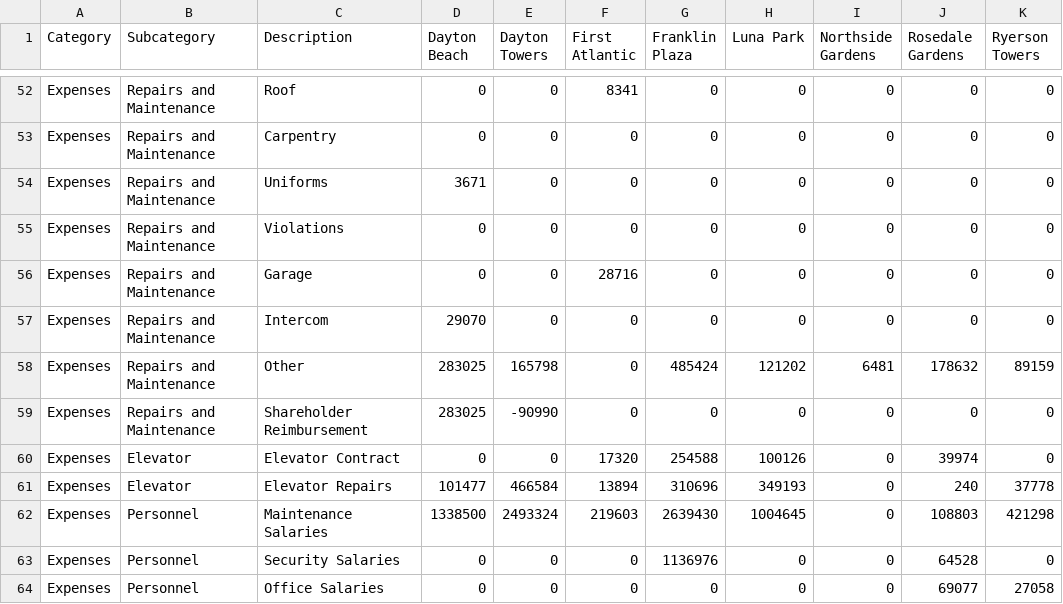
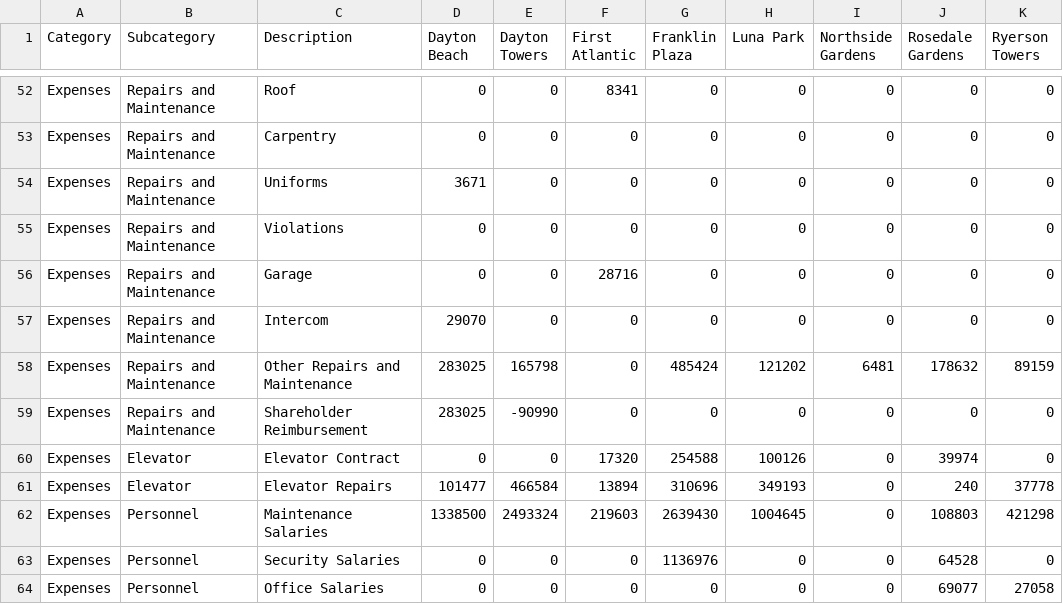
Before and after one commit to benedictkennard/SPS, a CSV file: DATA 607/DATA_607_Presentation1_1.csv, drawn as a sheet; only a part is shown, gaps mark what is left out; the diff names each change by its address in the sheet, - before the commit and + after, or states it on an @@ line.

Commit message:
other category

```diff
--- a/DATA 607/DATA_607_Presentation1_1.csv
+++ b/DATA 607/DATA_607_Presentation1_1.csv
-C58 (Description): Other
+C58 (Description): Other Repairs and Maintenance
```
